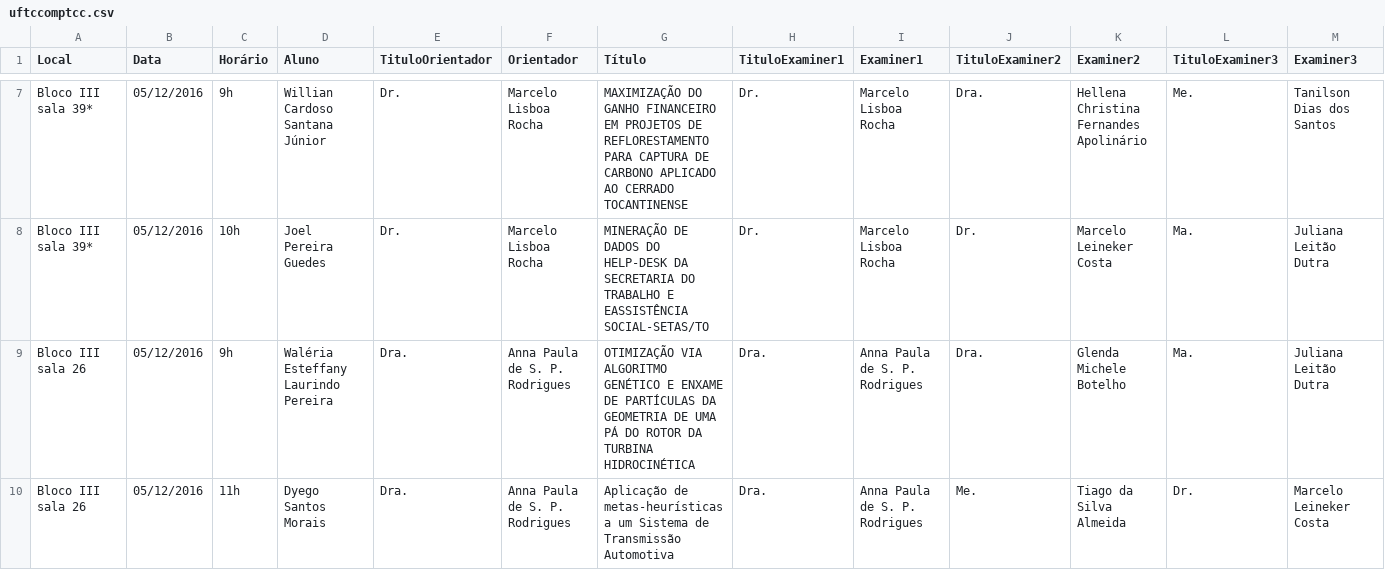
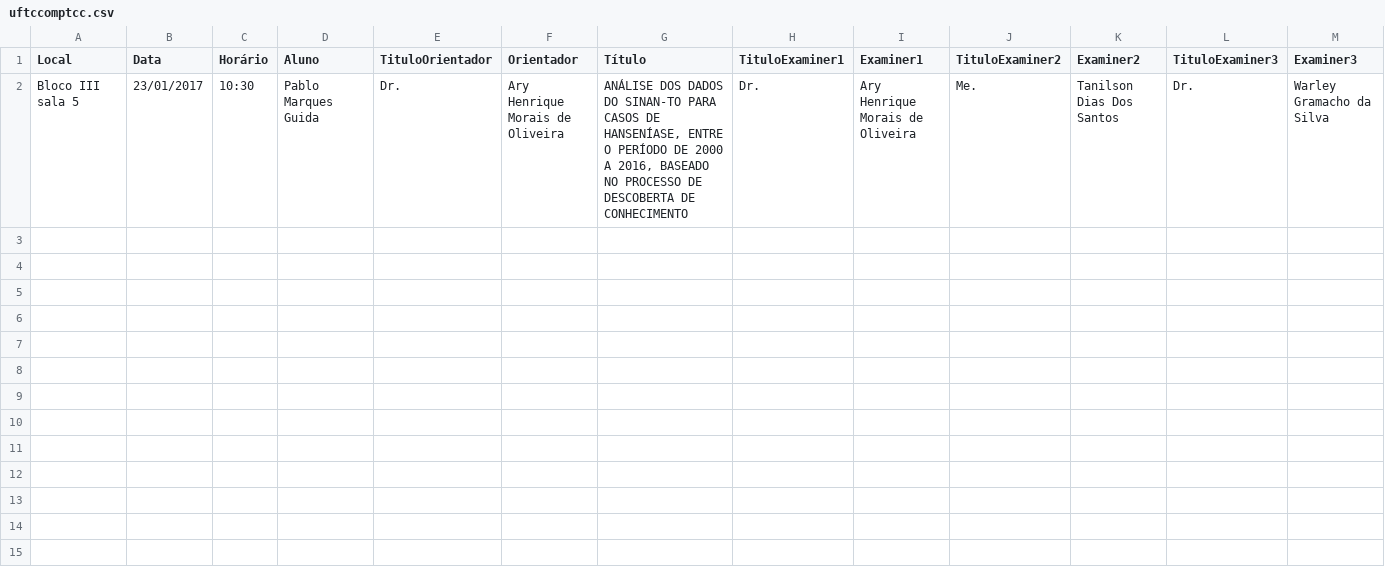
Before and after one commit to UFTeX/UFTDocs, a CSV file: Pacote gerar atas automaticamente/uftccomptcc.csv, drawn as a sheet; only a part is shown, gaps mark what is left out; removed rows and columns are numbered as before the commit, all else as after; rows hold the shown columns only; the diff covers the shown part only; the diff names each change by its address in the sheet, - before the commit and + after, or states it on an @@ line.

Commit message:
update Pablo Guida

```diff
--- a/Pacote gerar atas automaticamente/uftccomptcc.csv
+++ b/Pacote gerar atas automaticamente/uftccomptcc.csv
-row 7: Bloco III sala 39* | 05/12/2016 | 9h | Willian Cardoso Santana Júnior | Dr. | Marcelo Lisboa Rocha | MAXIMIZAÇÃO DO GANHO FINANCEIRO EM PROJETOS DE REFLORESTAMENTO PARA CAPTURA DE CARBONO APLICADO AO CERRADO TOCANTINENSE | Dr. | Marcelo Lisboa Rocha | Dra. | Hellena Christina Fernandes Apolinário | Me. | Tanilson Dias dos Santos
-row 8: Bloco III sala 39* | 05/12/2016 | 10h | Joel Pereira Guedes | Dr. | Marcelo Lisboa Rocha | MINERAÇÃO DE DADOS DO HELP-DESK DA SECRETARIA DO TRABALHO E EASSISTÊNCIA SOCIAL-SETAS/TO | Dr. | Marcelo Lisboa Rocha | Dr. | Marcelo Leineker Costa | Ma. | Juliana Leitão Dutra
-row 9: Bloco III sala 26 | 05/12/2016 | 9h | Waléria Esteffany Laurindo Pereira | Dra. | Anna Paula de S. P. Rodrigues | OTIMIZAÇÃO VIA ALGORITMO GENÉTICO E ENXAME DE PARTÍCULAS DA GEOMETRIA DE UMA PÁ DO ROTOR DA TURBINA HIDROCINÉTICA | Dra. | Anna Paula de S. P. Rodrigues | Dra. | Glenda Michele Botelho | Ma. | Juliana Leitão Dutra
-row 10: Bloco III sala 26 | 05/12/2016 | 11h | Dyego Santos Morais | Dra. | Anna Paula de S. P. Rodrigues | Aplicação de metas-heurísticas a um Sistema de Transmissão Automotiva | Dra. | Anna Paula de S. P. Rodrigues | Me. | Tiago da Silva Almeida | Dr. | Marcelo Leineker Costa
+row 2: Bloco III sala 5 | 23/01/2017 | 10:30 | Pablo Marques Guida | Dr. | Ary Henrique Morais de Oliveira | ANÁLISE DOS DADOS DO SINAN-TO PARA CASOS DE HANSENÍASE, ENTRE O PERÍODO DE 2000 A 2016, BASEADO NO PROCESSO DE DESCOBERTA DE CONHECIMENTO | Dr. | Ary Henrique Morais de Oliveira | Me. | Tanilson Dias Dos Santos | Dr. | Warley Gramacho da Silva
```
Also changed, not shown: 5 removed rows elsewhere in this file.
